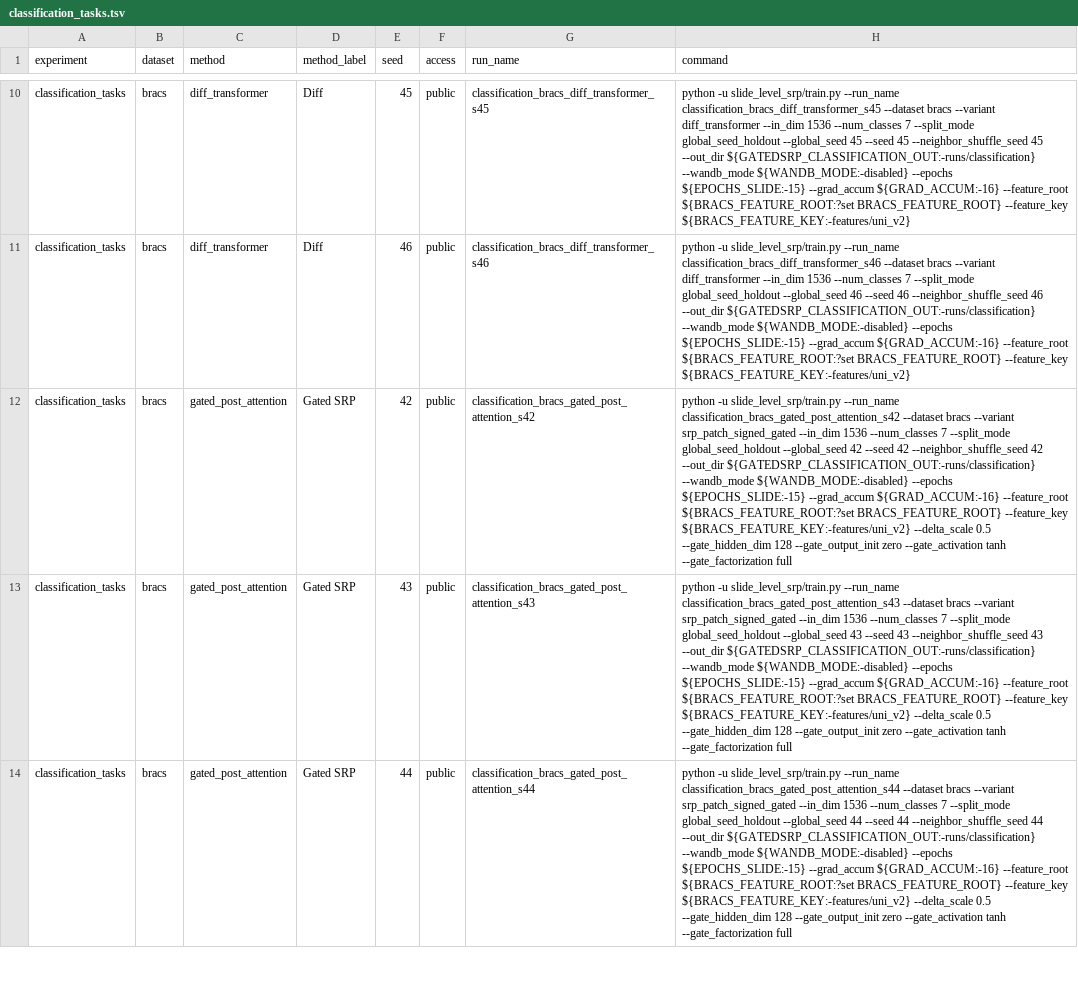
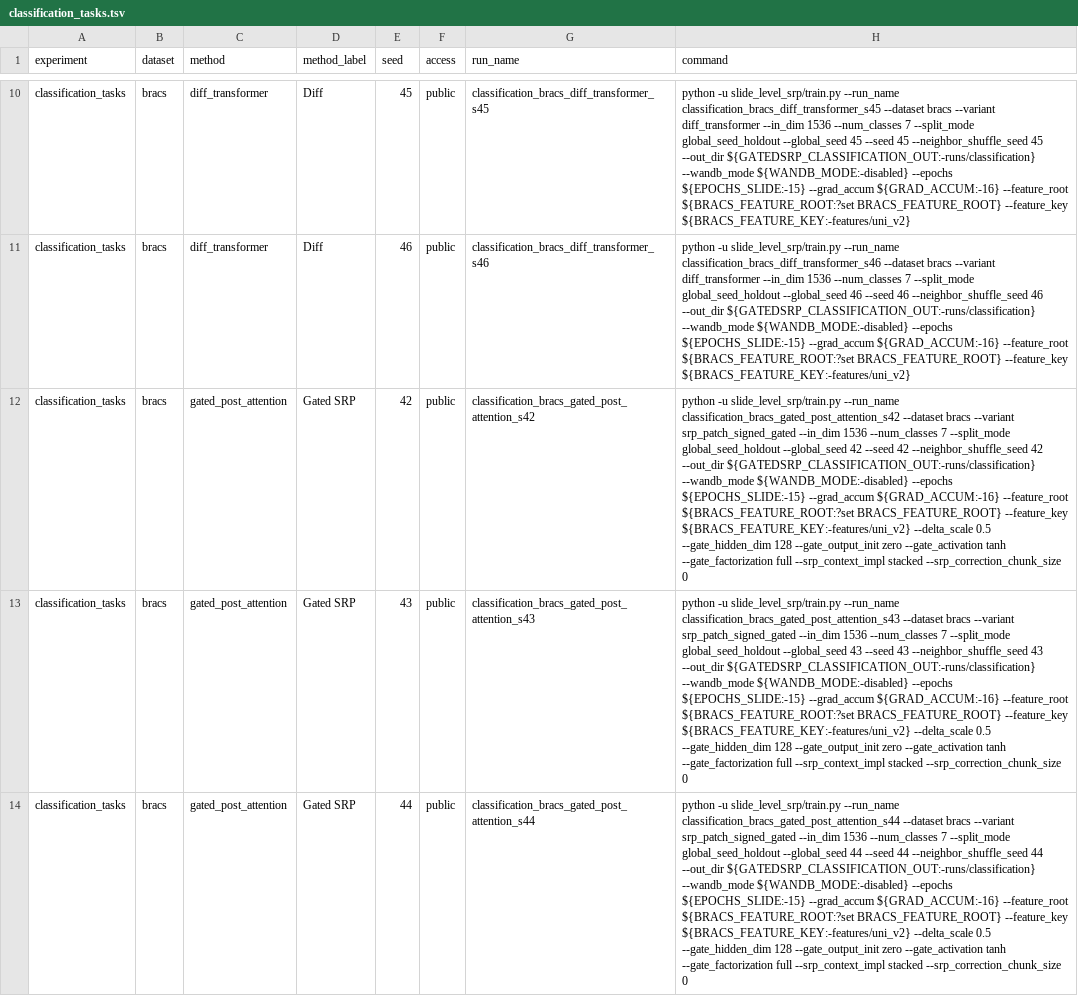
Before and after one commit to AtlasAnalyticsLab/GatedSRP, a TSV file: configs/classification_tasks.tsv, drawn as a sheet; only a part is shown, gaps mark what is left out; the diff covers the shown part only; the diff names each change by its address in the sheet, - before the commit and + after, or states it on an @@ line.

```diff
--- a/configs/classification_tasks.tsv
+++ b/configs/classification_tasks.tsv
-H12 (command): …--gate_factorization full
+H12 (command): …--gate_factorization full --srp_context_impl stacked --srp_correction_chunk_size 0
-H13 (command): …--gate_factorization full
+H13 (command): …--gate_factorization full --srp_context_impl stacked --srp_correction_chunk_size 0
-H14 (command): …--gate_factorization full
+H14 (command): …--gate_factorization full --srp_context_impl stacked --srp_correction_chunk_size 0
```
Also changed, not shown: 22 edited cells elsewhere in this file, configs/coefficient_parameterizations.tsv, configs/neighborhood_sizes.tsv, 14 other files.
